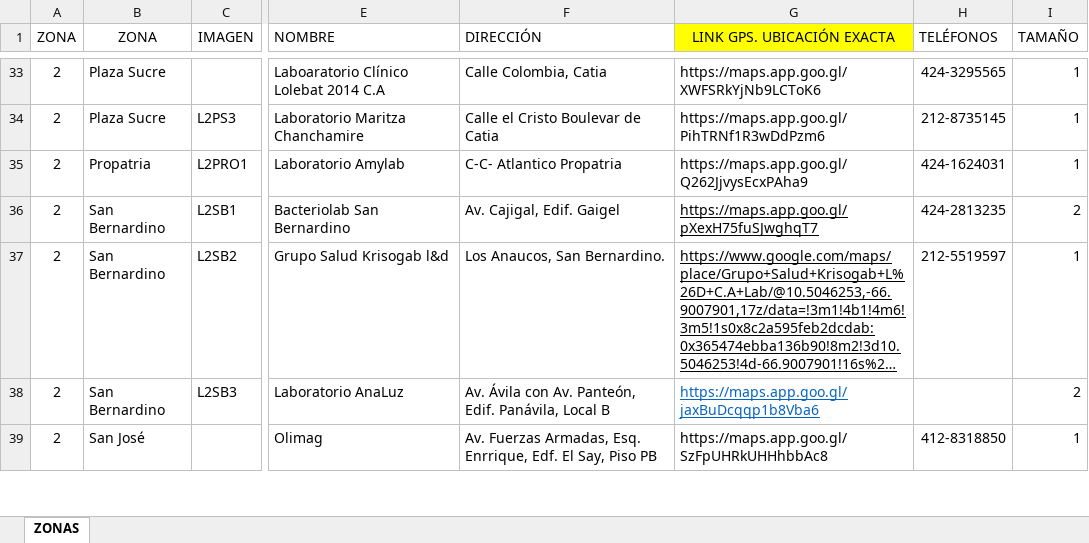
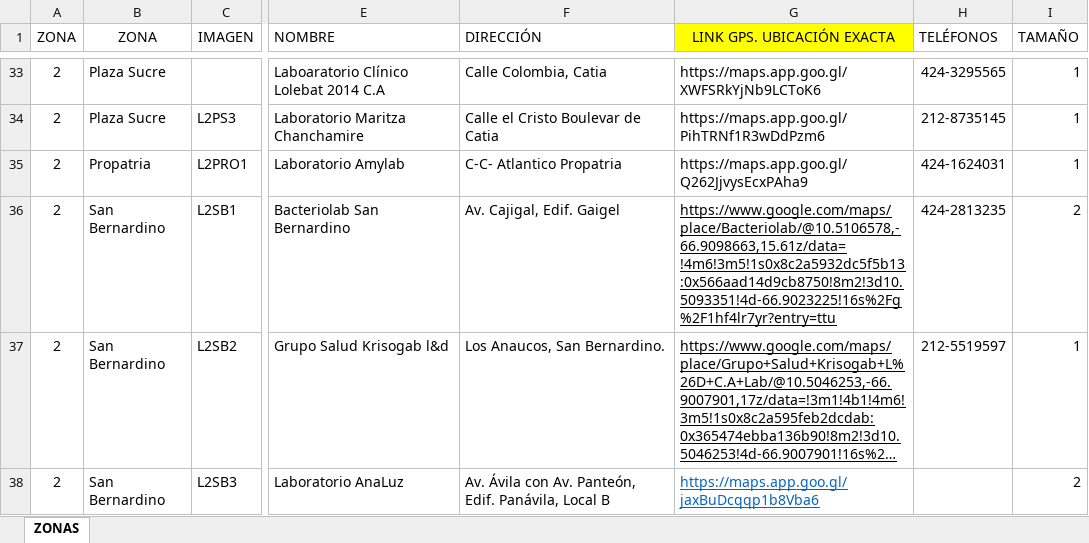
Before and after one commit to Eycer-usb/SIDCS-server, an Excel workbook: scripts/migrations/excel/laboratorioClinico.xlsx, sheet ZONAS, drawn as a sheet; only a part is shown, gaps mark what is left out; the shorter side is filled out with more unchanged rows; long unchanged cells end in …; values as stored, in another font and other column widths than the file's, no borders; charts and pictures not drawn; the diff names each change by its address in the sheet, - before the commit and + after, or states it on an @@ line.

Commit message:
Bacteriolab coordinates fixed

```diff
--- a/scripts/migrations/excel/laboratorioClinico.xlsx (sheet ZONAS)
+++ b/scripts/migrations/excel/laboratorioClinico.xlsx (sheet ZONAS)
-G36 (LINK GPS. UBICACIÓN EXACTA): https://maps.app.goo.gl/pXexH75fuSJwghqT7
+G36 (LINK GPS. UBICACIÓN EXACTA): https://www.google.com/maps/place/Bacteriolab/@10.5106578,-66.9098663,15.61z/data=!4m6!3m5!1s0x8c2a5932dc5f5b13:0x566aad14d9cb8750!8m2!3d10.5093351!4d-66.9023225!16s%2Fg%2F1hf4lr7yr?entry=ttu
```
Also changed, not shown: 1 other file.
